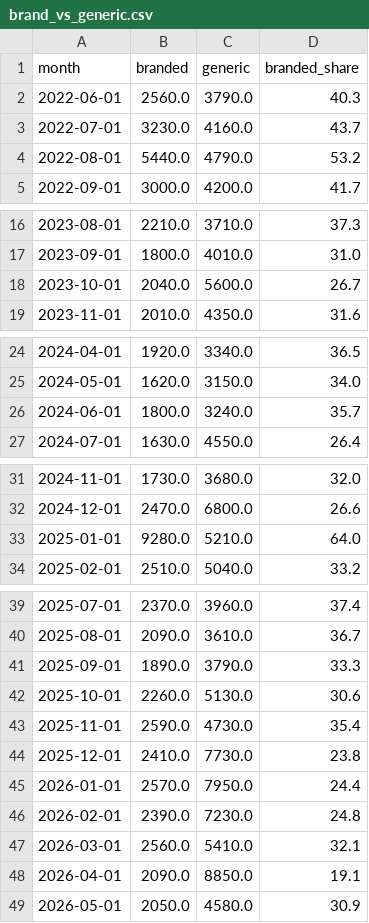
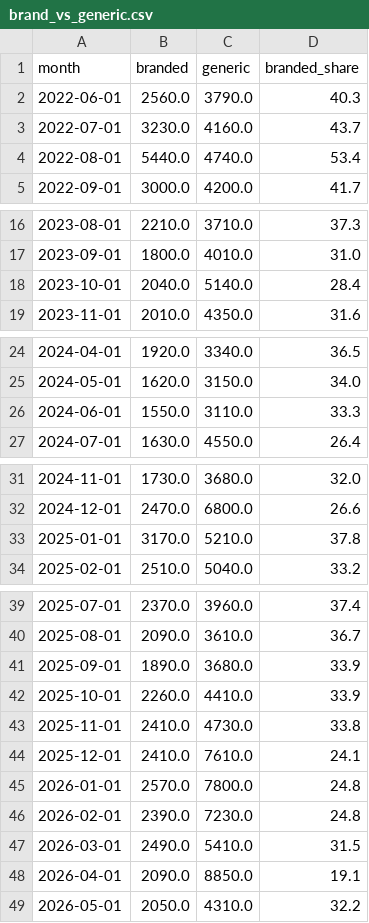
Before and after one commit to papageorgiou/livestream-shopping-research, a CSV file: report-2026/data/brand_vs_generic.csv, drawn as a sheet; only a part is shown, gaps mark what is left out.

```diff
--- a/report-2026/data/brand_vs_generic.csv
+++ b/report-2026/data/brand_vs_generic.csv
@@ -3,3 +3,3 @@ month,branded,generic,branded_share
 2022-07-01,3230.0,4160.0,43.7
-2022-08-01,5440.0,4790.0,53.2
+2022-08-01,5440.0,4740.0,53.4
 2022-09-01,3000.0,4200.0,41.7
@@ -17,3 +17,3 @@ month,branded,generic,branded_share
 2023-09-01,1800.0,4010.0,31.0
-2023-10-01,2040.0,5600.0,26.7
+2023-10-01,2040.0,5140.0,28.4
 2023-11-01,2010.0,4350.0,31.6
@@ -25,3 +25,3 @@ month,branded,generic,branded_share
 2024-05-01,1620.0,3150.0,34.0
-2024-06-01,1800.0,3240.0,35.7
+2024-06-01,1550.0,3110.0,33.3
 2024-07-01,1630.0,4550.0,26.4
@@ -32,3 +32,3 @@ month,branded,generic,branded_share
 2024-12-01,2470.0,6800.0,26.6
-2025-01-01,9280.0,5210.0,64.0
+2025-01-01,3170.0,5210.0,37.8
 2025-02-01,2510.0,5040.0,33.2
@@ -40,10 +40,10 @@ month,branded,generic,branded_share
 2025-08-01,2090.0,3610.0,36.7
-2025-09-01,1890.0,3790.0,33.3
-2025-10-01,2260.0,5130.0,30.6
-2025-11-01,2590.0,4730.0,35.4
-2025-12-01,2410.0,7730.0,23.8
-2026-01-01,2570.0,7950.0,24.4
+2025-09-01,1890.0,3680.0,33.9
+2025-10-01,2260.0,4410.0,33.9
+2025-11-01,2410.0,4730.0,33.8
+2025-12-01,2410.0,7610.0,24.1
+2026-01-01,2570.0,7800.0,24.8
 2026-02-01,2390.0,7230.0,24.8
-2026-03-01,2560.0,5410.0,32.1
+2026-03-01,2490.0,5410.0,31.5
 2026-04-01,2090.0,8850.0,19.1
-2026-05-01,2050.0,4580.0,30.9
+2026-05-01,2050.0,4310.0,32.2
```
Also changed, not shown: report-2026/data/leadlag.csv, report-2026/data/ls_index.csv, 37 other files.
